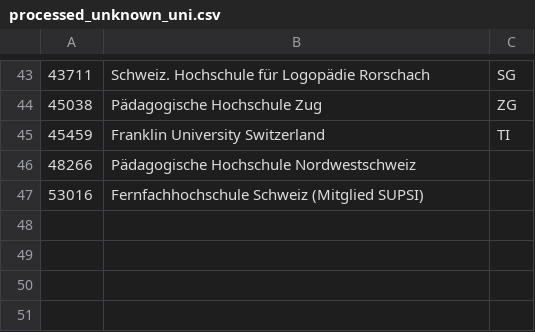
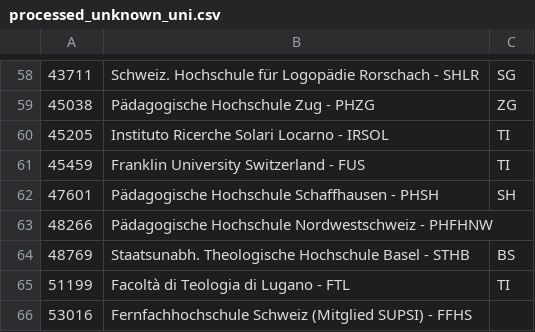
Before and after one commit to lfkrapp/literate-pancake, a CSV file: 03 - Interactive Viz/data/processed_unknown_uni.csv, drawn as a sheet; only a part is shown, gaps mark what is left out; the diff covers the shown part only.

```diff
--- a/03 - Interactive Viz/data/processed_unknown_uni.csv
+++ b/03 - Interactive Viz/data/processed_unknown_uni.csv
@@ -43,5 +58,9 @@
-43711,Schweiz. Hochschule für Logopädie Rorschach,SG
-45038,Pädagogische Hochschule Zug,ZG
-45459,Franklin University Switzerland,TI
-48266,Pädagogische Hochschule Nordwestschweiz,
-53016,Fernfachhochschule Schweiz (Mitglied SUPSI),
+43711,Schweiz. Hochschule für Logopädie Rorschach - SHLR,SG
+45038,Pädagogische Hochschule Zug - PHZG,ZG
+45205,Instituto Ricerche Solari Locarno - IRSOL,TI
+45459,Franklin University Switzerland - FUS,TI
+47601,Pädagogische Hochschule Schaffhausen - PHSH,SH
+48266,Pädagogische Hochschule Nordwestschweiz - PHFHNW,
+48769,Staatsunabh. Theologische Hochschule Basel - STHB,BS
+51199,Facoltà di Teologia di Lugano - FTL,TI
+53016,Fernfachhochschule Schweiz (Mitglied SUPSI) - FFHS,
```
Also changed, not shown: 15 added rows and 40 edited cells elsewhere in this file, 03 - Interactive Viz/data/still_unknown_uni.csv, 4 other files.
